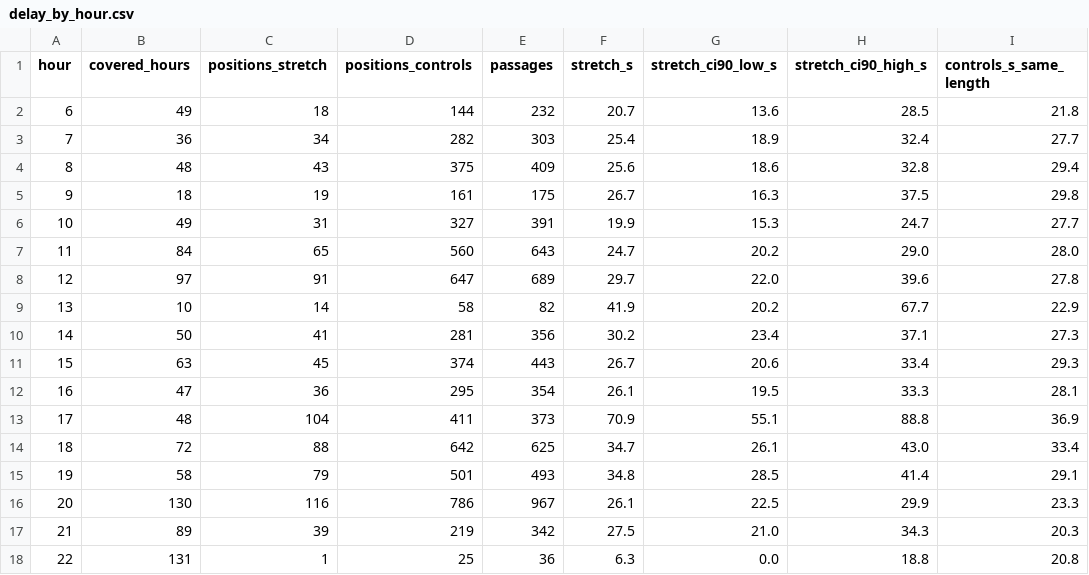
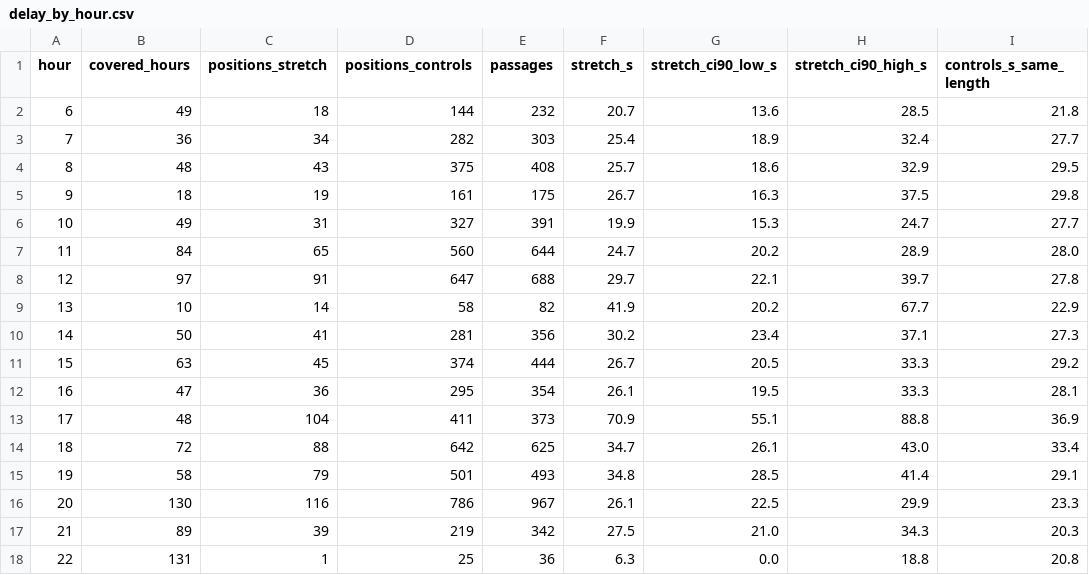
Before and after one commit to diogo4256/mobilidados, a CSV file: cases/lisboa-rua-ricardo-jorge/results/tables/delay_by_hour.csv, drawn as a sheet.

```diff
--- a/cases/lisboa-rua-ricardo-jorge/results/tables/delay_by_hour.csv
+++ b/cases/lisboa-rua-ricardo-jorge/results/tables/delay_by_hour.csv
@@ -3,10 +3,10 @@ hour,covered_hours,positions_stretch,positions_controls,passages,stretch_s,stret
 7,36,34,282,303,25.4,18.9,32.4,27.7
-8,48,43,375,409,25.6,18.6,32.8,29.4
+8,48,43,375,408,25.7,18.6,32.9,29.5
 9,18,19,161,175,26.7,16.3,37.5,29.8
 10,49,31,327,391,19.9,15.3,24.7,27.7
-11,84,65,560,643,24.7,20.2,29.0,28.0
-12,97,91,647,689,29.7,22.0,39.6,27.8
+11,84,65,560,644,24.7,20.2,28.9,28.0
+12,97,91,647,688,29.7,22.1,39.7,27.8
 13,10,14,58,82,41.9,20.2,67.7,22.9
 14,50,41,281,356,30.2,23.4,37.1,27.3
-15,63,45,374,443,26.7,20.6,33.4,29.3
+15,63,45,374,444,26.7,20.5,33.3,29.2
 16,47,36,295,354,26.1,19.5,33.3,28.1
```
Also changed, not shown: cases/lisboa-rua-ricardo-jorge/results/tables/delay_sensitivity.csv, 4 other files.
